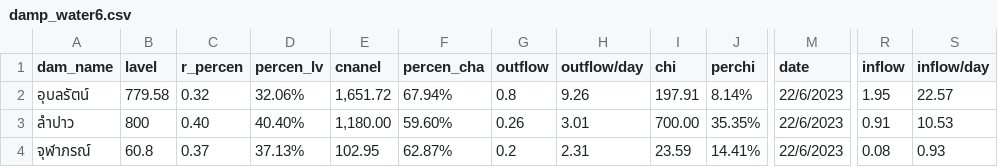
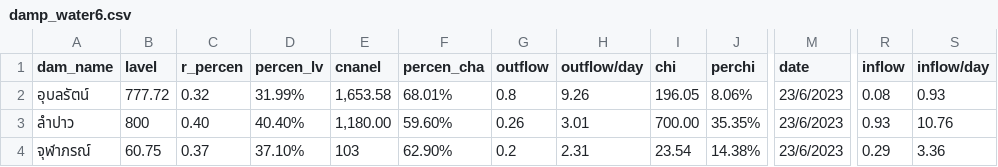
Before and after one commit to rattapong4500830013/map_stacionwater, a CSV file: damp_water6.csv, drawn as a sheet; only a part is shown, gaps mark what is left out; the diff names each change by its address in the sheet, - before the commit and + after, or states it on an @@ line.

```diff
--- a/damp_water6.csv
+++ b/damp_water6.csv
-B2 (lavel): 779.58
+B2 (lavel): 777.72
-D2 (percen_lv): 32.06%
+D2 (percen_lv): 31.99%
-E2 (cnanel): 1,651.72
+E2 (cnanel): 1,653.58
-F2 (percen_cha): 67.94%
+F2 (percen_cha): 68.01%
-I2 (chi): 197.91
+I2 (chi): 196.05
-J2 (perchi): 8.14%
+J2 (perchi): 8.06%
-M2:M4 (date): 22/6/2023
+M2:M4 (date): 23/6/2023
-R2 (inflow): 1.95
+R2 (inflow): 0.08
-S2 (inflow/day): 22.57
+S2 (inflow/day): 0.93
-R3 (inflow): 0.91
+R3 (inflow): 0.93
-S3 (inflow/day): 10.53
+S3 (inflow/day): 10.76
-B4 (lavel): 60.8
+B4 (lavel): 60.75
-D4 (percen_lv): 37.13%
+D4 (percen_lv): 37.10%
-E4 (cnanel): 102.95
+E4 (cnanel): 103
-F4 (percen_cha): 62.87%
+F4 (percen_cha): 62.90%
-I4 (chi): 23.59
+I4 (chi): 23.54
-J4 (perchi): 14.41%
+J4 (perchi): 14.38%
-R4 (inflow): 0.08
+R4 (inflow): 0.29
-S4 (inflow/day): 0.93
+S4 (inflow/day): 3.36
```
Also changed, not shown: 1 other file.
